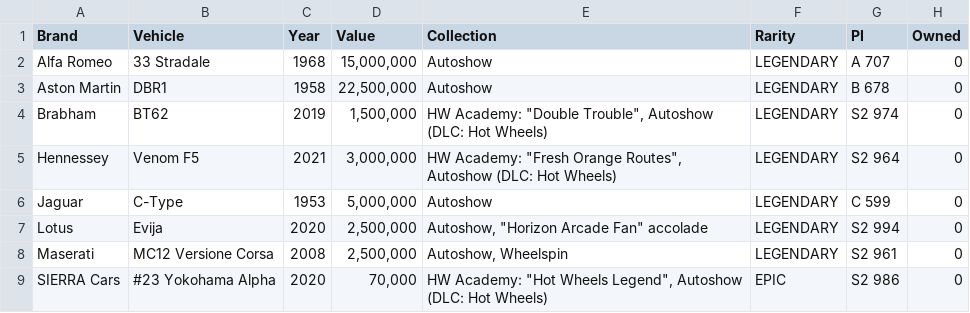
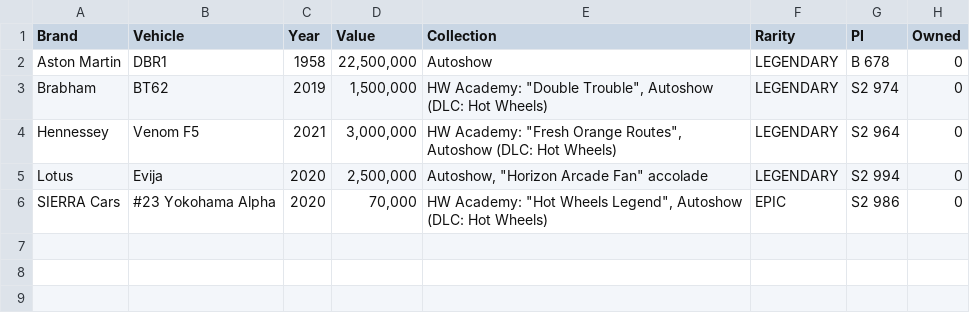
Before and after one commit to iaspidem/fh-cars-list, a CSV file: FH5/FH5-notowned.csv, drawn as a sheet.

Commit message:
update FH5 owned cars list

```diff
--- a/FH5/FH5-notowned.csv
+++ b/FH5/FH5-notowned.csv
@@ -1,3 +1,2 @@
 Brand,Vehicle,Year, Value ,Collection,Rarity,PI,Owned
-Alfa Romeo,33 Stradale ,1968," 15,000,000 ",Autoshow,LEGENDARY,A 707,0
 Aston Martin,DBR1 ,1958," 22,500,000 ",Autoshow,LEGENDARY,B 678,0
@@ -5,5 +4,3 @@ Brabham,BT62 ,2019," 1,500,000 ","HW Academy: ""Double Trouble"", Autoshow (DLC:
 Hennessey,Venom F5 ,2021," 3,000,000 ","HW Academy: ""Fresh Orange Routes"", Autoshow (DLC: Hot Wheels)",LEGENDARY,S2 964,0
-Jaguar,C-Type ,1953," 5,000,000 ",Autoshow,LEGENDARY,C 599,0
 Lotus,Evija ,2020," 2,500,000 ","Autoshow, ""Horizon Arcade Fan"" accolade",LEGENDARY,S2 994,0
-Maserati,MC12 Versione Corsa ,2008," 2,500,000 ","Autoshow, Wheelspin",LEGENDARY,S2 961,0
 SIERRA Cars,#23 Yokohama Alpha ,2020," 70,000 ","HW Academy: ""Hot Wheels Legend"", Autoshow (DLC: Hot Wheels)",EPIC,S2 986,0
```
Also changed, not shown: FH5/FH5-0-owned.csv, 1 other file.
